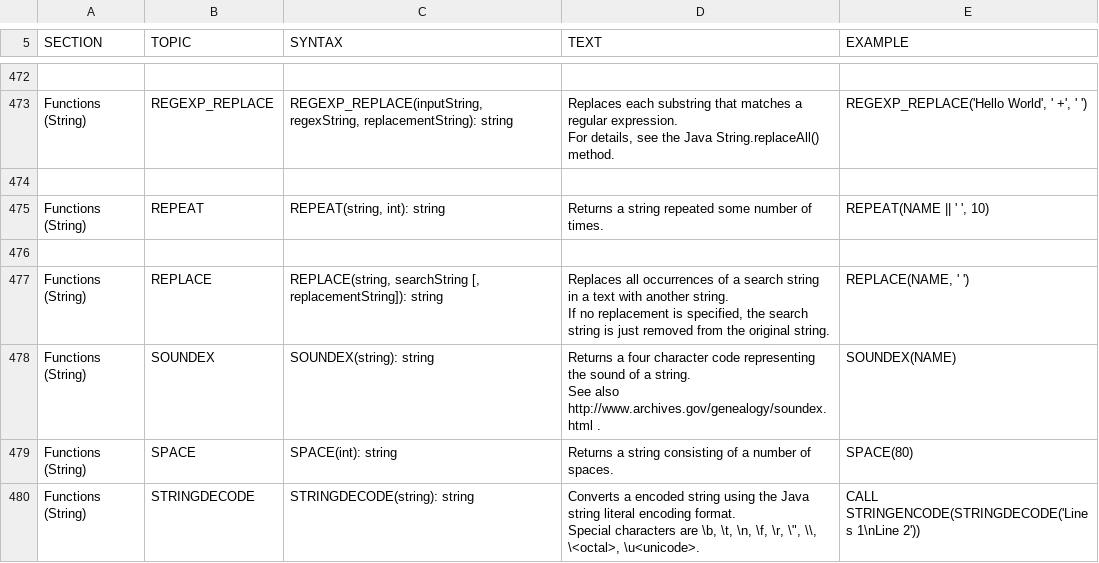
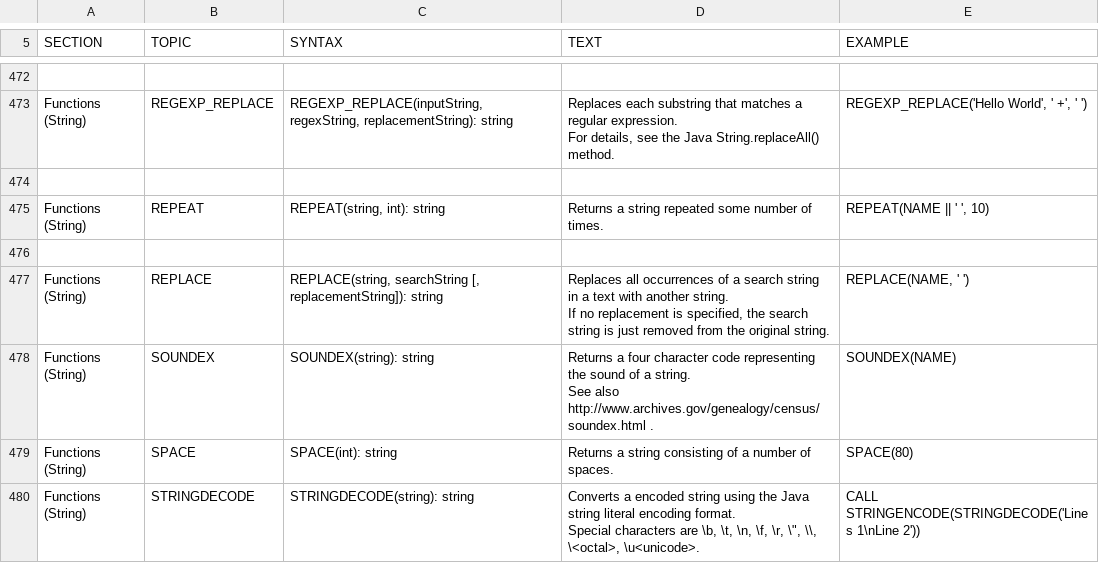
Before and after one commit to peterfich/h2database, a CSV file: h2/src/main/org/h2/res/help.csv, drawn as a sheet; only a part is shown, gaps mark what is left out.

Commit message:
fix a link

```diff
--- a/h2/src/main/org/h2/res/help.csv
+++ b/h2/src/main/org/h2/res/help.csv
@@ -2500,10 +2500,10 @@ REPLACE(NAME, ' ')
 "
-"Functions (String)","SOUNDEX","
-SOUNDEX(string): string
-","
-Returns a four character code representing the sound of a string.
-See also http://www.archives.gov/genealogy/soundex.html .
-","
-SOUNDEX(NAME)
-"
+"Functions (String)","SOUNDEX","
+SOUNDEX(string): string
+","
+Returns a four character code representing the sound of a string.
+See also http://www.archives.gov/genealogy/census/soundex.html .
+","
+SOUNDEX(NAME)
+"
 "Functions (String)","SPACE","
```
